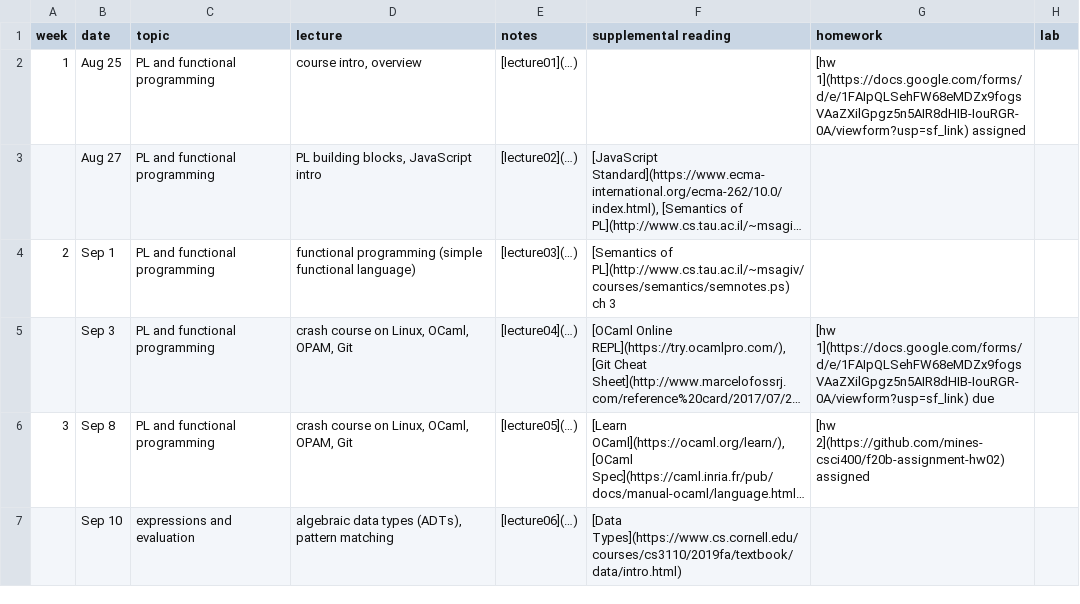
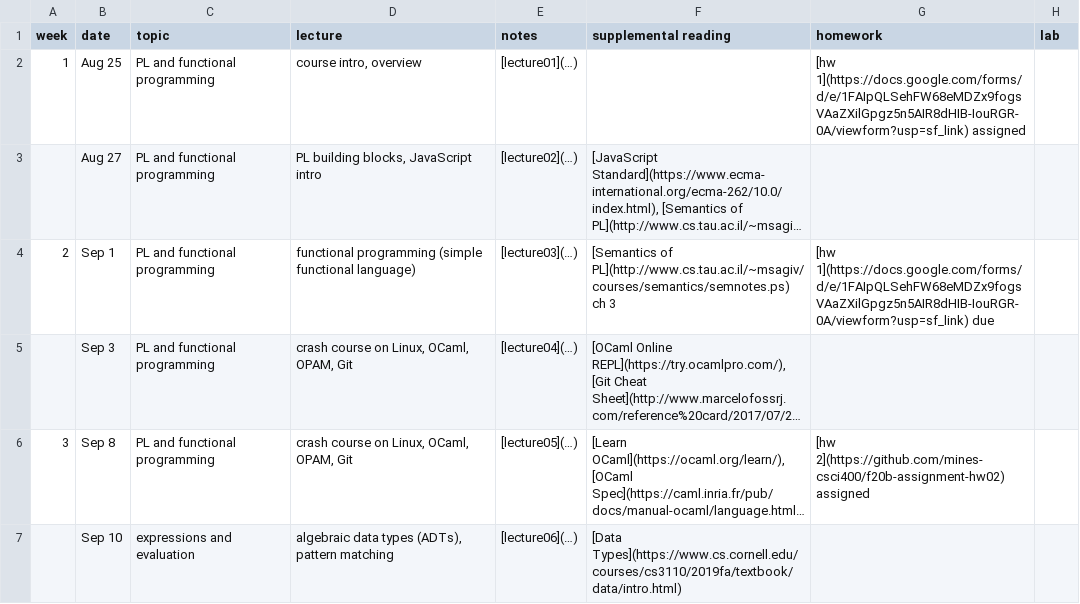
Before and after one commit to mines-csci400/f20b-syllabus, a CSV file: schedule.csv, drawn as a sheet; only a part is shown; long unchanged cells end in …; the diff names each change by its address in the sheet, - before the commit and + after, or states it on an @@ line.

Commit message:
Update schedule.csv

```diff
--- a/schedule.csv
+++ b/schedule.csv
-G4 (homework): (empty)
+G4 (homework): [hw 1](https://docs.google.com/forms/d/e/1FAIpQLSehFW68eMDZx9fogsVAaZXilGpgz5n5AIR8dHIB-IouRGR-0A/viewform?usp=sf_link) due
-G5 (homework): [hw 1](https://docs.google.com/forms/d/e/1FAIpQLSehFW68eMDZx9fogsVAaZXilGpgz5n5AIR8dHIB-IouRGR-0A/viewform?usp=sf_link) due
+G5 (homework): (empty)
```
